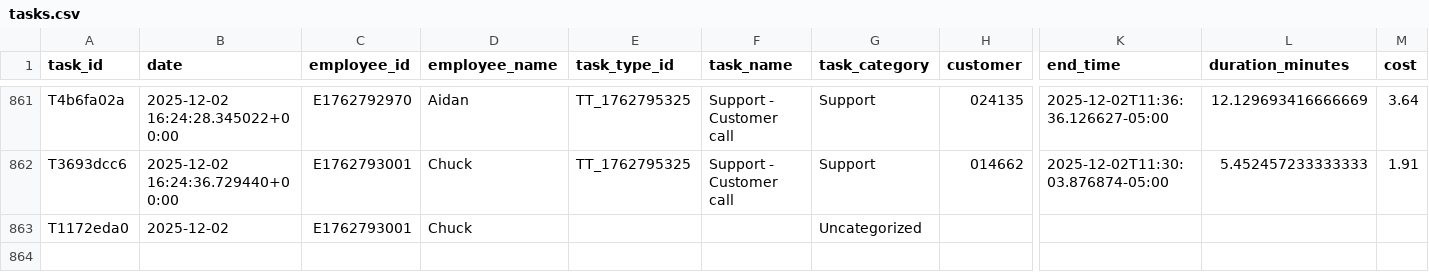
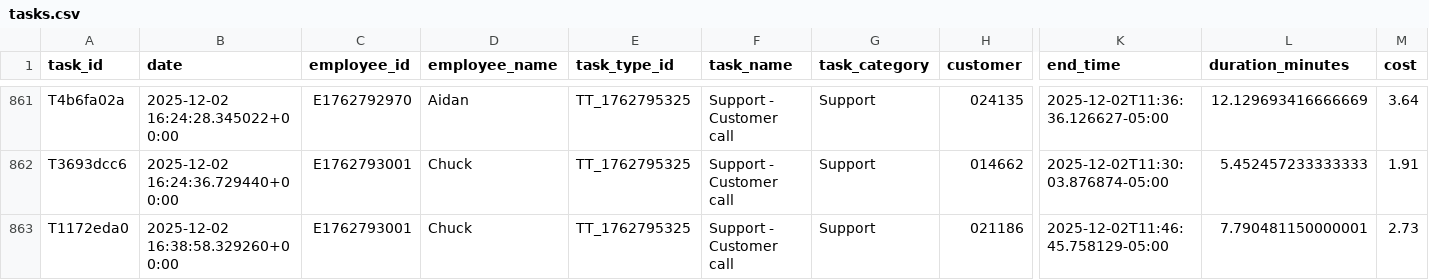
Before and after one commit to pwngithub/Employeetime, a CSV file: Data/tasks.csv, drawn as a sheet; only a part is shown, gaps mark what is left out; the diff names each change by its address in the sheet, - before the commit and + after, or states it on an @@ line.

Commit message:
Finish task (with details)

```diff
--- a/Data/tasks.csv
+++ b/Data/tasks.csv
-B863 (date): 2025-12-02
+B863 (date): 2025-12-02 16:38:58.329260+00:00
-E863 (task_type_id): (empty)
+E863 (task_type_id): TT_1762795325
-F863 (task_name): (empty)
+F863 (task_name): Support - Customer call
-G863 (task_category): Uncategorized
+G863 (task_category): Support
-H863 (customer): (empty)
+H863 (customer): 021186
-K863 (end_time): (empty)
+K863 (end_time): 2025-12-02T11:46:45.758129-05:00
-L863 (duration_minutes): (empty)
+L863 (duration_minutes): 7.790481150000001
-M863 (cost): (empty)
+M863 (cost): 2.73
```
